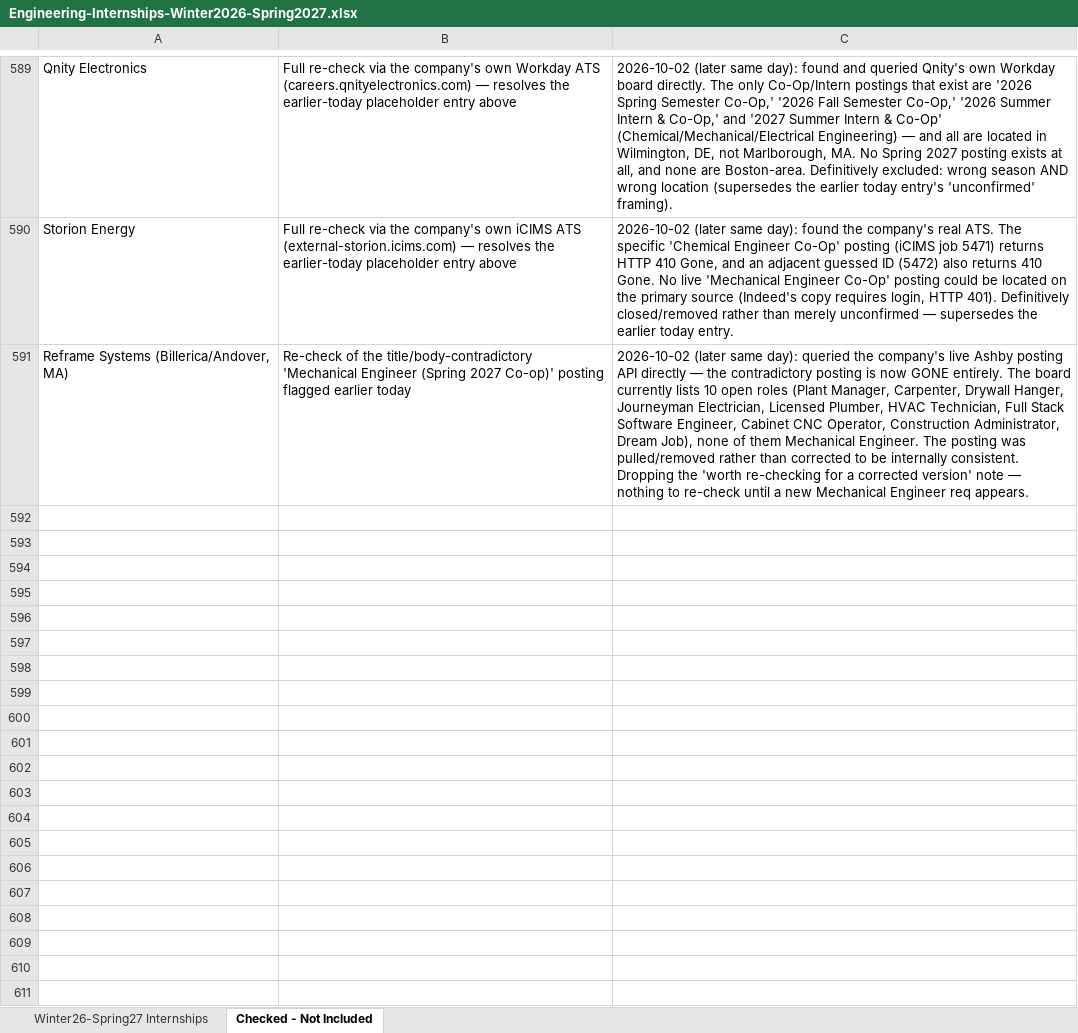
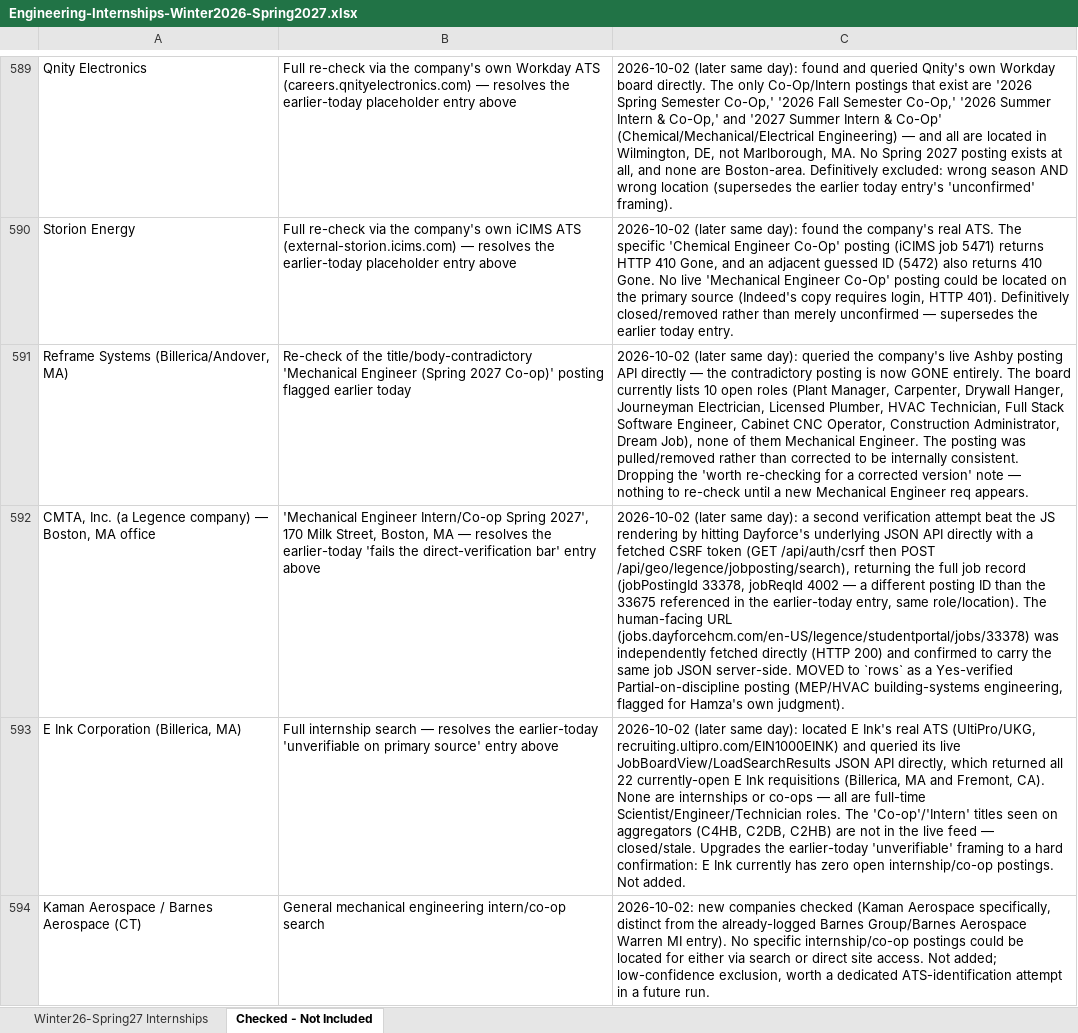
Before and after one commit to Svvipee/internship-tracker-2026, an Excel workbook: Engineering-Internships-Winter2026-Spring2027.xlsx, sheet Checked - Not Included, drawn as a sheet; only a part is shown, gaps mark what is left out; values as stored, in another font and other column widths than the file's, no borders; the diff covers the shown part only; the diff names each change by its address in the sheet, - before the commit and + after, or states it on an @@ line.

```diff
--- a/Engineering-Internships-Winter2026-Spring2027.xlsx (sheet Checked - Not Included)
+++ b/Engineering-Internships-Winter2026-Spring2027.xlsx (sheet Checked - Not Included)
+row 592: CMTA, Inc. (a Legence company) — Boston, MA office | 'Mechanical Engineer Intern/Co-op Spring 2027', 170 Milk Street, Boston, MA — resolves the earlier-today 'fails the direct-verification bar' entry above | 2026-10-02 (later same day): a second verification attempt beat the JS rendering by hitting Dayforce's underlying JSON API directly with a fetched CSRF token (GET /api/auth/csrf then POST /api/geo/legence/jobposting/search), returning the full job record (jobPostingId 33378, jobReqId 4002 — a different posting ID than the 33675 referenced in the earlier-today entry, same role/location). The human-facing URL (jobs.dayforcehcm.com/en-US/legence/studentportal/jobs/33378) was independently fetched directly (HTTP 200) and confirmed to carry the same job JSON server-side. MOVED to `rows` as a Yes-verified Partial-on-discipline posting (MEP/HVAC building-systems engineering, flagged for Hamza's own judgment).
+row 593: E Ink Corporation (Billerica, MA) | Full internship search — resolves the earlier-today 'unverifiable on primary source' entry above | 2026-10-02 (later same day): located E Ink's real ATS (UltiPro/UKG, recruiting.ultipro.com/EIN1000EINK) and queried its live JobBoardView/LoadSearchResults JSON API directly, which returned all 22 currently-open E Ink requisitions (Billerica, MA and Fremont, CA). None are internships or co-ops — all are full-time Scientist/Engineer/Technician roles. The 'Co-op'/'Intern' titles seen on aggregators (C4HB, C2DB, C2HB) are not in the live feed — closed/stale. Upgrades the earlier-today 'unverifiable' framing to a hard confirmation: E Ink currently has zero open internship/co-op postings. Not added.
+row 594: Kaman Aerospace / Barnes Aerospace (CT) | General mechanical engineering intern/co-op search | 2026-10-02: new companies checked (Kaman Aerospace specifically, distinct from the already-logged Barnes Group/Barnes Aerospace Warren MI entry). No specific internship/co-op postings could be located for either via search or direct site access. Not added; low-confidence exclusion, worth a dedicated ATS-identification attempt in a future run.
```
Also changed, not shown: 3 added rows elsewhere in this sheet, sheet Winter26-Spring27 Internships, 4 other files.
